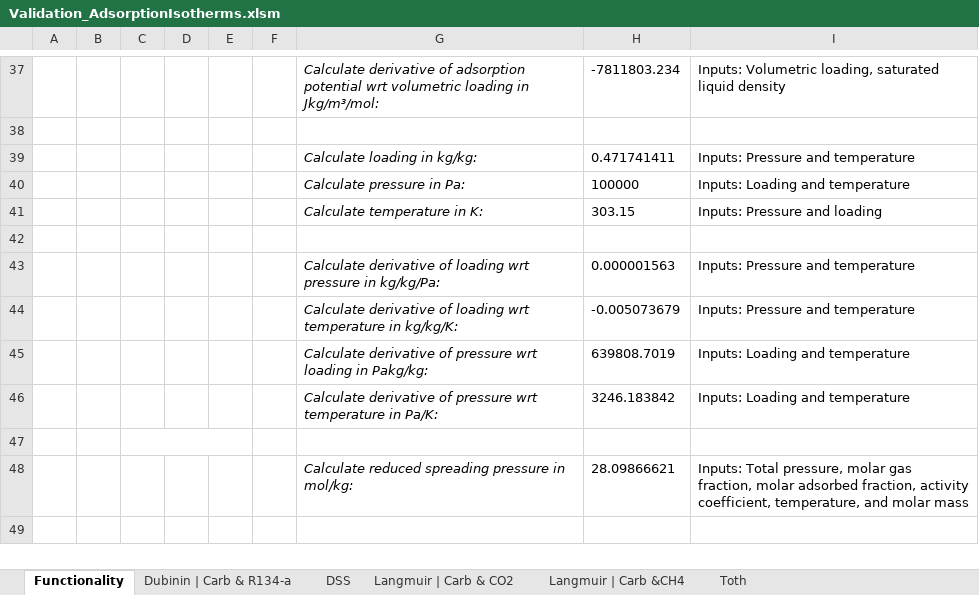
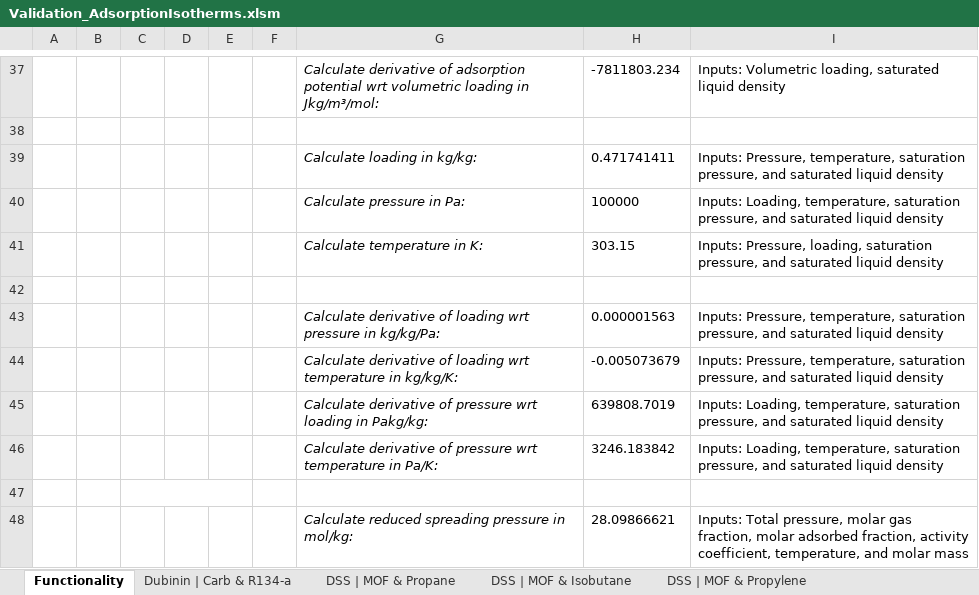
Before and after one commit to carlesRT/sorpproplib_JSON, an Excel workbook: excel_wrapper/Validation_AdsorptionIsotherms.xlsm, sheet Functionality, drawn as a sheet; only a part is shown, gaps mark what is left out; values as stored, in another font and other column widths than the file's, no borders; the diff names each change by its address in the sheet, - before the commit and + after, or states it on an @@ line.

```diff
--- a/excel_wrapper/Validation_AdsorptionIsotherms.xlsm (sheet Functionality)
+++ b/excel_wrapper/Validation_AdsorptionIsotherms.xlsm (sheet Functionality)
-sheet tab: DSS
+sheet tab: DSS | MOF & Propane
+sheet tab: DSS | MOF & Isobutane
+sheet tab: DSS | MOF & Propylene
-I39: Inputs: Pressure and temperature
+I39: Inputs: Pressure, temperature, saturation pressure, and saturated liquid density
-I40: Inputs: Loading and temperature
+I40: Inputs: Loading, temperature, saturation pressure, and saturated liquid density
-I41: Inputs: Pressure and loading
+I41: Inputs: Pressure, loading, saturation pressure, and saturated liquid density
-I43:I44: Inputs: Pressure and temperature
+I43:I44: Inputs: Pressure, temperature, saturation pressure, and saturated liquid density
-I45:I46: Inputs: Loading and temperature
+I45:I46: Inputs: Loading, temperature, saturation pressure, and saturated liquid density
```
Also changed, not shown: sheet Toth | Zeolite & CO2, other sheet tabs, formulas that keep their value, charts or pictures, 2 other files.
